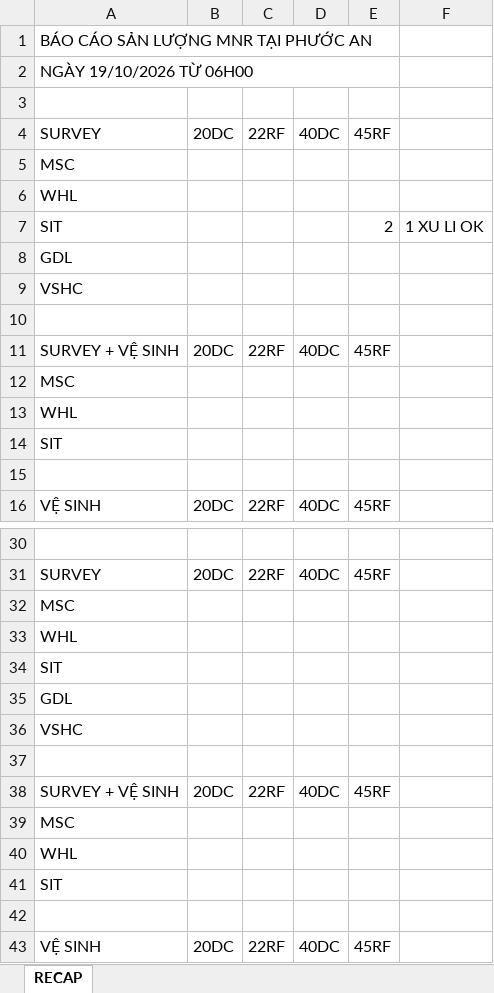
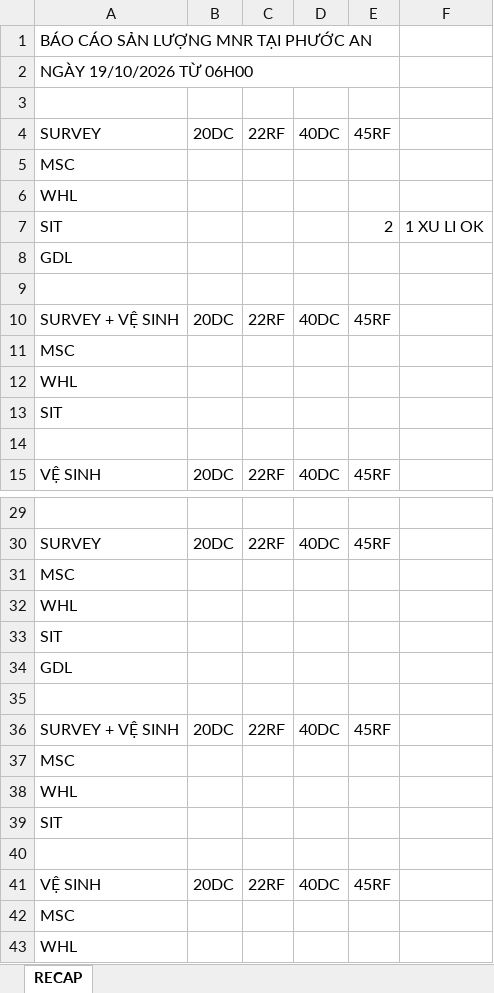
Before and after one commit to hien10092001/GET-IMAGE, an Excel workbook: src/file/RECAP-MNR CANG 19.10.xlsx, sheet RECAP, drawn as a sheet; only a part is shown, gaps mark what is left out; the shorter side is filled out with more unchanged rows; values as stored, in another font and other column widths than the file's, no borders; the diff names each change by its address in the sheet, - before the commit and + after, or states it on an @@ line.

Commit message:
build lại excel

```diff
--- a/src/file/RECAP-MNR CANG 19.10.xlsx (sheet RECAP)
+++ b/src/file/RECAP-MNR CANG 19.10.xlsx (sheet RECAP)
-row 9: VSHC
-row 36: VSHC
```
Also changed, not shown: 1 other file.
